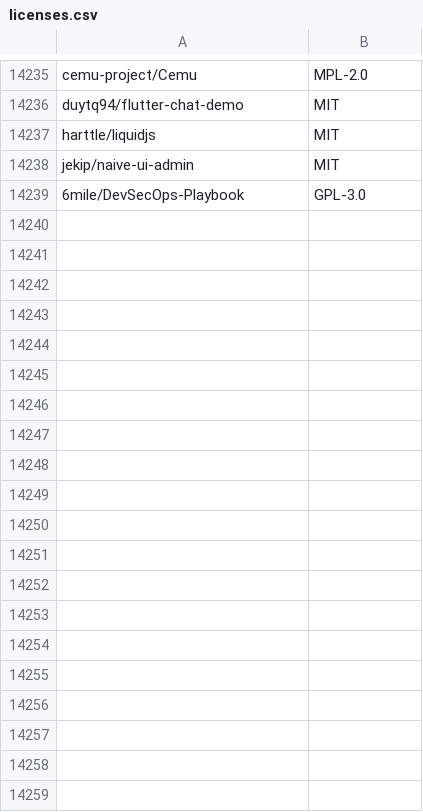
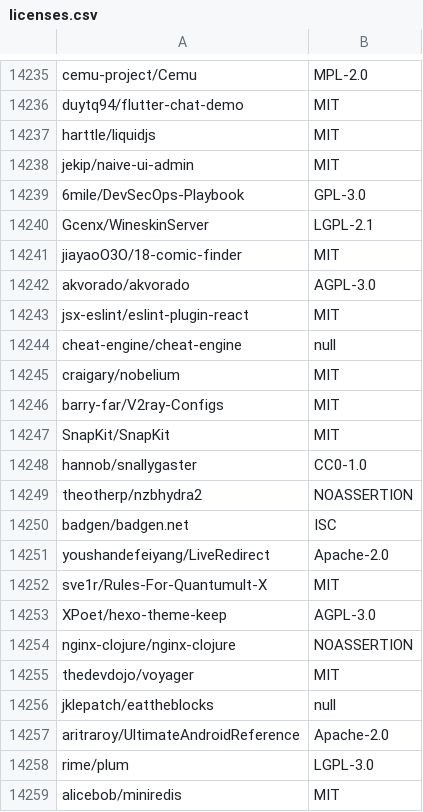
Before and after one commit to surprisetalk/licensure, a CSV file: licenses.csv, drawn as a sheet; only a part is shown, gaps mark what is left out; the diff covers the shown part only; the diff names each change by its address in the sheet, - before the commit and + after, or states it on an @@ line.

```diff
--- a/licenses.csv
+++ b/licenses.csv
+row 14240: Gcenx/WineskinServer | LGPL-2.1
+row 14241: jiayaoO3O/18-comic-finder | MIT
+row 14242: akvorado/akvorado | AGPL-3.0
+row 14243: jsx-eslint/eslint-plugin-react | MIT
+row 14244: cheat-engine/cheat-engine | null
+row 14245: craigary/nobelium | MIT
+row 14246: barry-far/V2ray-Configs | MIT
+row 14247: SnapKit/SnapKit | MIT
+row 14248: hannob/snallygaster | CC0-1.0
+row 14249: theotherp/nzbhydra2 | NOASSERTION
+row 14250: badgen/badgen.net | ISC
+row 14251: youshandefeiyang/LiveRedirect | Apache-2.0
+row 14252: sve1r/Rules-For-Quantumult-X | MIT
+row 14253: XPoet/hexo-theme-keep | AGPL-3.0
+row 14254: nginx-clojure/nginx-clojure | NOASSERTION
+row 14255: thedevdojo/voyager | MIT
+row 14256: jklepatch/eattheblocks | null
+row 14257: aritraroy/UltimateAndroidReference | Apache-2.0
+row 14258: rime/plum | LGPL-3.0
+row 14259: alicebob/miniredis | MIT
```
Also changed, not shown: 19 added rows elsewhere in this file, 2 other files.
